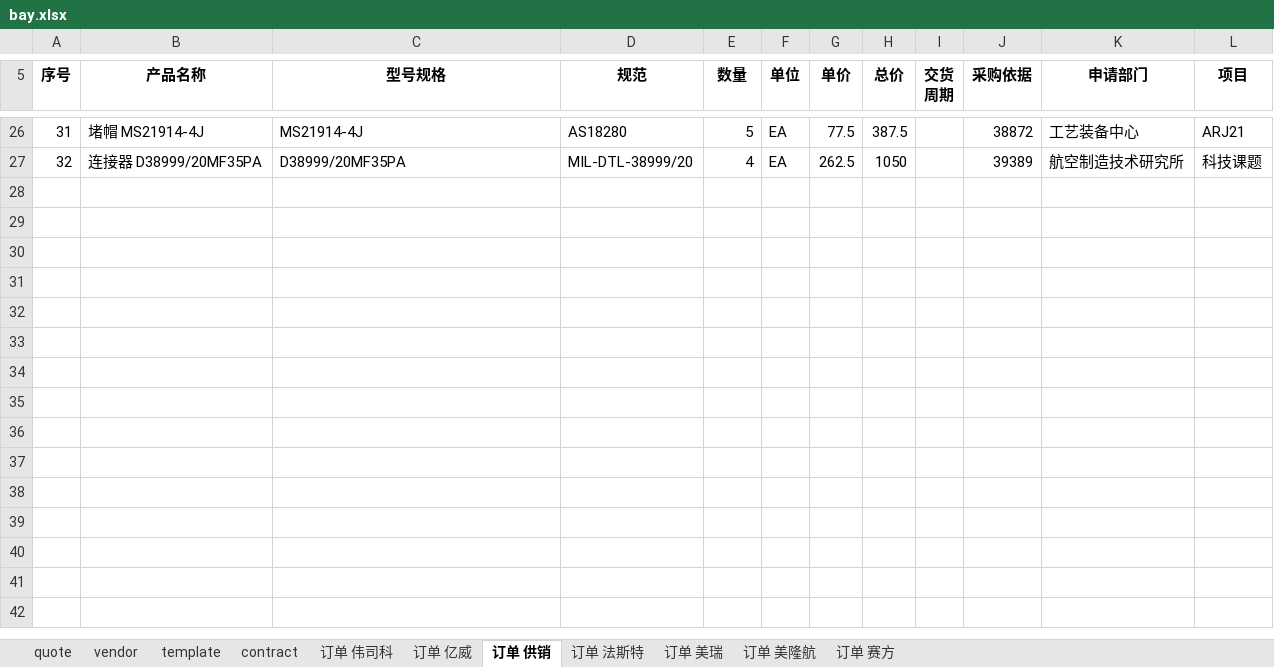
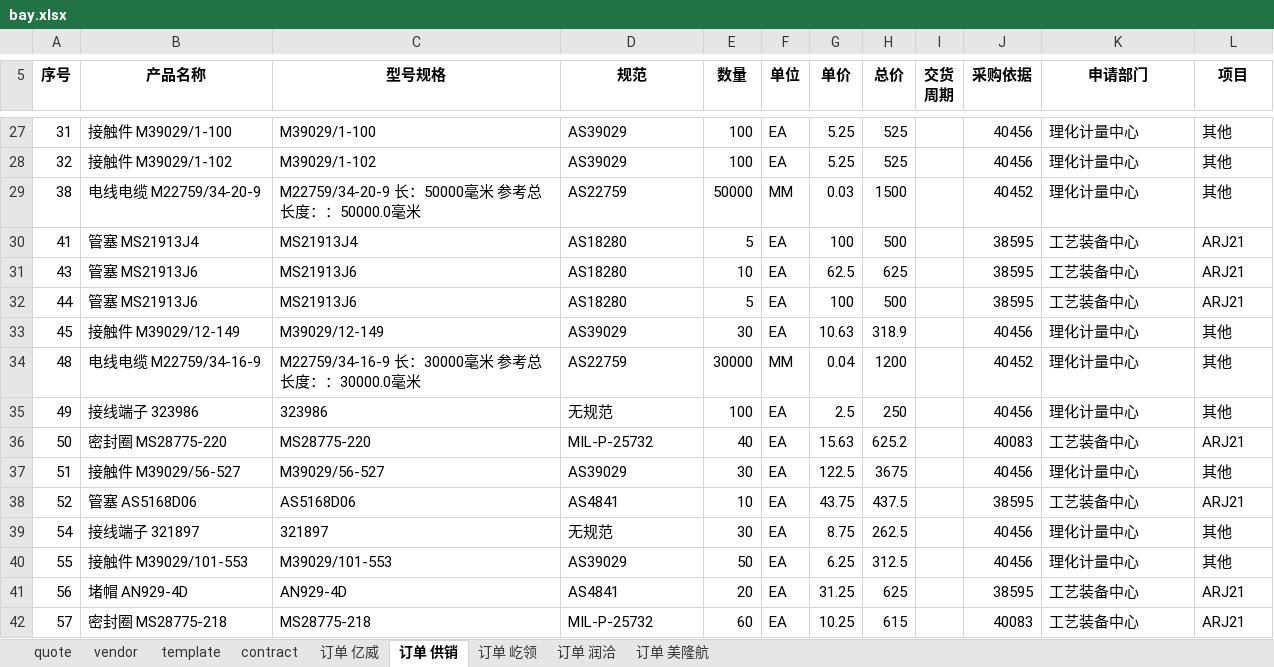
Before and after one commit to enjoysoft/purchase, an Excel workbook: bay.xlsx, sheet 订单 供销, drawn as a sheet; only a part is shown, gaps mark what is left out; values as stored, in another font and other column widths than the file's, no borders; addresses are those after the commit; the diff covers the shown part only; the diff names each change by its address in the sheet, - before the commit and + after, or states it on an @@ line.

```diff
--- a/bay.xlsx (sheet 订单 供销)
+++ b/bay.xlsx (sheet 订单 供销)
-sheet tab: 订单 法斯特
+sheet tab: 订单 润洽
-sheet tab: 订单 伟司科
-sheet tab: 订单 美瑞
-sheet tab: 订单 赛方
+sheet tab: 订单 屹领
-B27 (产品名称): 堵帽 MS21914-4J
+B27 (产品名称): 接触件 M39029/1-100
-C27 (型号规格): MS21914-4J
+C27 (型号规格): M39029/1-100
-D27 (规范): AS18280
+D27 (规范): AS39029
-E27 (数量): 5
+E27 (数量): 100
-G27 (单价): 77.5
+G27 (单价): 5.25
-H27 (总价): 387.5
+H27 (总价): 525
-J27 (采购依据): 38872
+J27 (采购依据): 40456
-K27 (申请部门): 工艺装备中心
+K27 (申请部门): 理化计量中心
-L27 (项目): ARJ21
+L27 (项目): 其他
-B28 (产品名称): 连接器 D38999/20MF35PA
+B28 (产品名称): 接触件 M39029/1-102
-C28 (型号规格): D38999/20MF35PA
+C28 (型号规格): M39029/1-102
-D28 (规范): MIL-DTL-38999/20
+D28 (规范): AS39029
-E28 (数量): 4
+E28 (数量): 100
-G28 (单价): 262.5
+G28 (单价): 5.25
-H28 (总价): 1050
+H28 (总价): 525
-J28 (采购依据): 39389
+J28 (采购依据): 40456
-K28 (申请部门): 航空制造技术研究所
+K28 (申请部门): 理化计量中心
-L28 (项目): 科技课题
+L28 (项目): 其他
+row 29: 38 | 电线电缆 M22759/34-20-9 | M22759/34-20-9 长：50000毫米 参考总长度：：50000.0毫米 | AS22759 | 50000 | MM | 0.03 | 1500 |  | 40452 | 理化计量中心 | 其他
+row 30: 41 | 管塞 MS21913J4 | MS21913J4 | AS18280 | 5 | EA | 100 | 500 |  | 38595 | 工艺装备中心 | ARJ21
+row 31: 43 | 管塞 MS21913J6 | MS21913J6 | AS18280 | 10 | EA | 62.5 | 625 |  | 38595 | 工艺装备中心 | ARJ21
+row 32: 44 | 管塞 MS21913J6 | MS21913J6 | AS18280 | 5 | EA | 100 | 500 |  | 38595 | 工艺装备中心 | ARJ21
+row 33: 45 | 接触件 M39029/12-149 | M39029/12-149 | AS39029 | 30 | EA | 10.63 | 318.9 |  | 40456 | 理化计量中心 | 其他
+row 34: 48 | 电线电缆 M22759/34-16-9 | M22759/34-16-9 长：30000毫米 参考总长度：：30000.0毫米 | AS22759 | 30000 | MM | 0.04 | 1200 |  | 40452 | 理化计量中心 | 其他
+row 35: 49 | 接线端子 323986 | 323986 | 无规范 | 100 | EA | 2.5 | 250 |  | 40456 | 理化计量中心 | 其他
+row 36: 50 | 密封圈 MS28775-220 | MS28775-220 | MIL-P-25732 | 40 | EA | 15.63 | 625.2 |  | 40083 | 工艺装备中心 | ARJ21
+row 37: 51 | 接触件 M39029/56-527 | M39029/56-527 | AS39029 | 30 | EA | 122.5 | 3675 |  | 40456 | 理化计量中心 | 其他
+row 38: 52 | 管塞 AS5168D06 | AS5168D06 | AS4841 | 10 | EA | 43.75 | 437.5 |  | 38595 | 工艺装备中心 | ARJ21
+row 39: 54 | 接线端子 321897 | 321897 | 无规范 | 30 | EA | 8.75 | 262.5 |  | 40456 | 理化计量中心 | 其他
+row 40: 55 | 接触件 M39029/101-553 | M39029/101-553 | AS39029 | 50 | EA | 6.25 | 312.5 |  | 40456 | 理化计量中心 | 其他
+row 41: 56 | 堵帽 AN929-4D | AN929-4D | AS4841 | 20 | EA | 31.25 | 625 |  | 38595 | 工艺装备中心 | ARJ21
+row 42: 57 | 密封圈 MS28775-218 | MS28775-218 | MIL-P-25732 | 60 | EA | 10.25 | 615 |  | 40083 | 工艺装备中心 | ARJ21
```
Also changed, not shown: 16 added rows, 5 removed rows and 25 edited cells elsewhere in this sheet, sheet quote, sheet 订单 亿威, sheet 订单 润洽, sheet 订单 美隆航, sheet vendor, sheet template, 2 other files.
